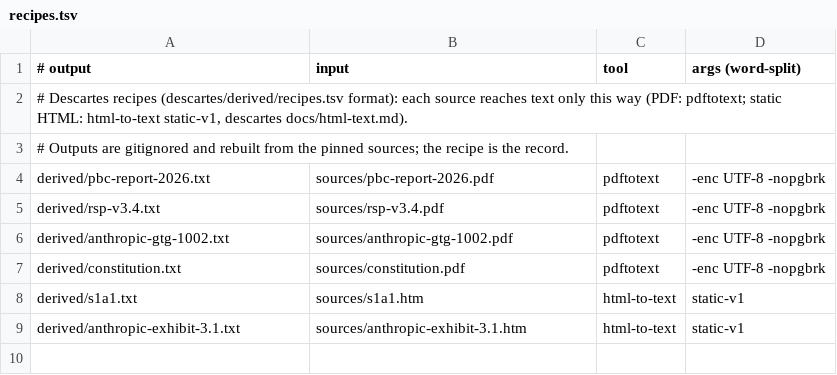
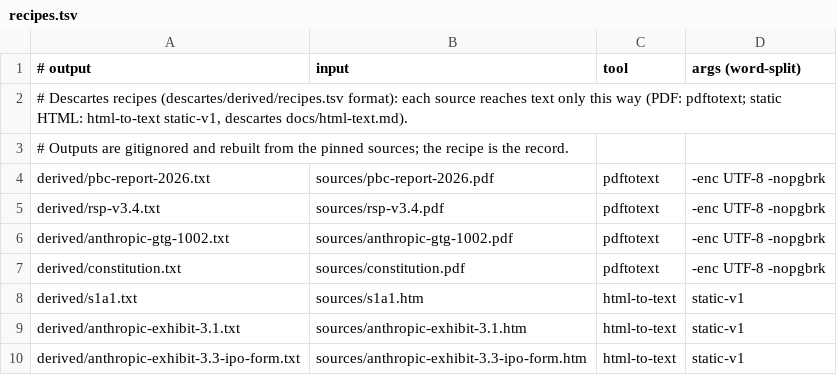
Before and after one commit to srvo/anthropic-pbc, a TSV file: derived/recipes.tsv, drawn as a sheet.

```diff
--- a/derived/recipes.tsv
+++ b/derived/recipes.tsv
@@ -9 +9,2 @@ derived/s1a1.txt	sources/s1a1.htm	html-to-text	static-v1
 derived/anthropic-exhibit-3.1.txt	sources/anthropic-exhibit-3.1.htm	html-to-text	static-v1
+derived/anthropic-exhibit-3.3-ipo-form.txt	sources/anthropic-exhibit-3.3-ipo-form.htm	html-to-text	static-v1
```
Also changed, not shown: claims/anthropic-contrapunctus.tsv, sources/MANIFEST.tsv, 2 other files.
